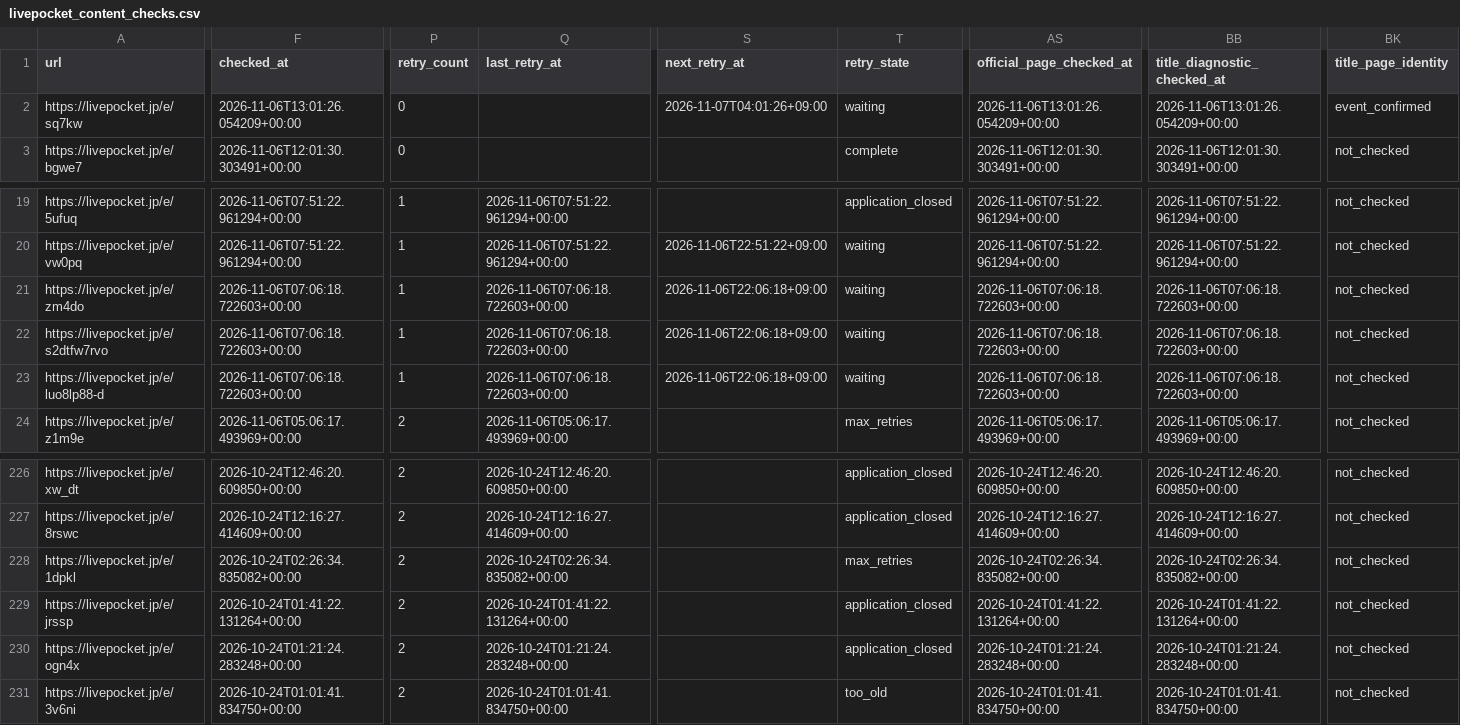
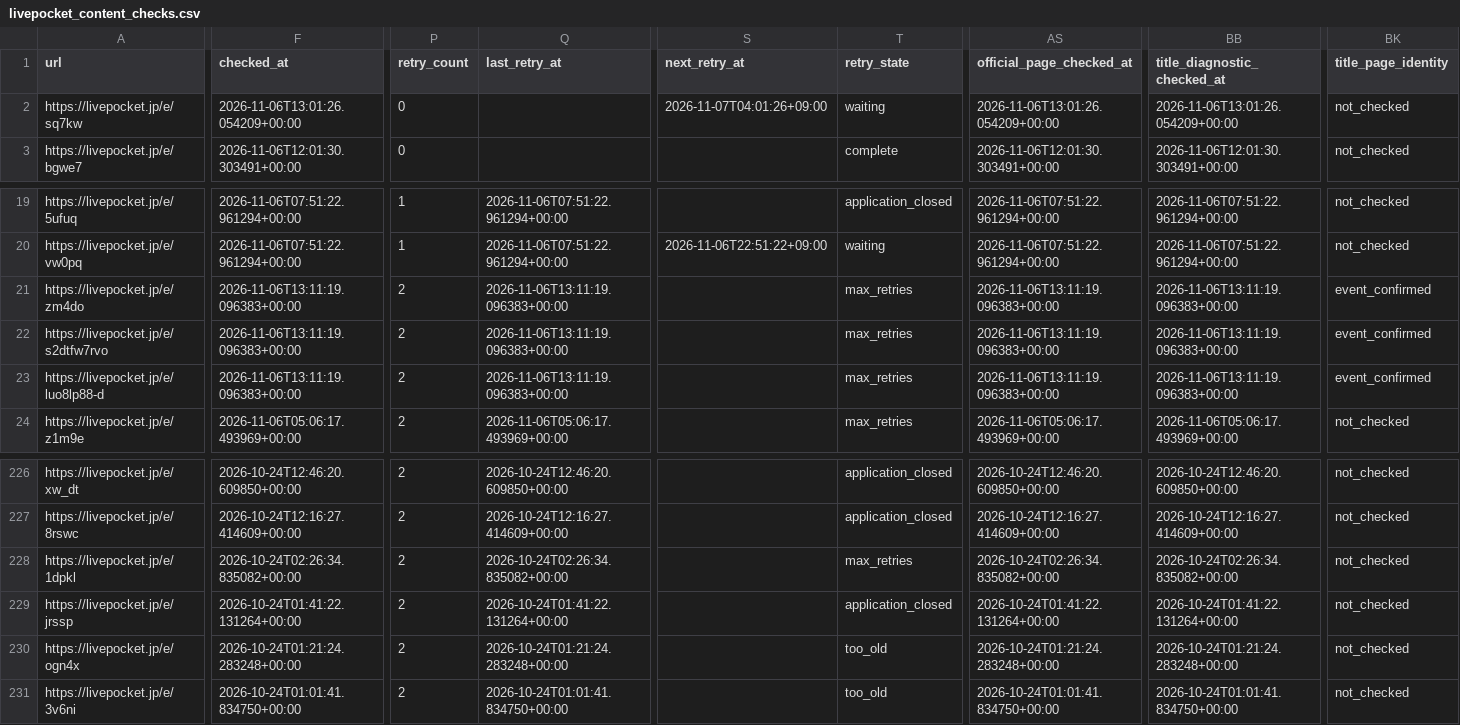
Before and after one commit to ttttt-9554/pokeca-map, a CSV file: livepocket_content_checks.csv, drawn as a sheet; only a part is shown, gaps mark what is left out; the diff covers the shown part only; the diff names each change by its address in the sheet, - before the commit and + after, or states it on an @@ line.

```diff
--- a/livepocket_content_checks.csv
+++ b/livepocket_content_checks.csv
-BK2 (title_page_identity): event_confirmed
+BK2 (title_page_identity): not_checked
-F21:F23 (checked_at): 2026-11-06T07:06:18.722603+00:00
+F21:F23 (checked_at): 2026-11-06T13:11:19.096383+00:00
-P21:P23 (retry_count): 1
+P21:P23 (retry_count): 2
-Q21:Q23 (last_retry_at): 2026-11-06T07:06:18.722603+00:00
+Q21:Q23 (last_retry_at): 2026-11-06T13:11:19.096383+00:00
-S21:S23 (next_retry_at): 2026-11-06T22:06:18+09:00
+S21:S23 (next_retry_at): (empty)
-T21:T23 (retry_state): waiting
+T21:T23 (retry_state): max_retries
-AS21:AS23 (official_page_checked_at): 2026-11-06T07:06:18.722603+00:00
+AS21:AS23 (official_page_checked_at): 2026-11-06T13:11:19.096383+00:00
-BB21:BB23 (title_diagnostic_checked_at): 2026-11-06T07:06:18.722603+00:00
+BB21:BB23 (title_diagnostic_checked_at): 2026-11-06T13:11:19.096383+00:00
-BK21:BK23 (title_page_identity): not_checked
+BK21:BK23 (title_page_identity): event_confirmed
-T230 (retry_state): application_closed
+T230 (retry_state): too_old
```
Also changed, not shown: 2 edited cells elsewhere in this file, livepocket_deadline_sources.csv, 4 other files.
